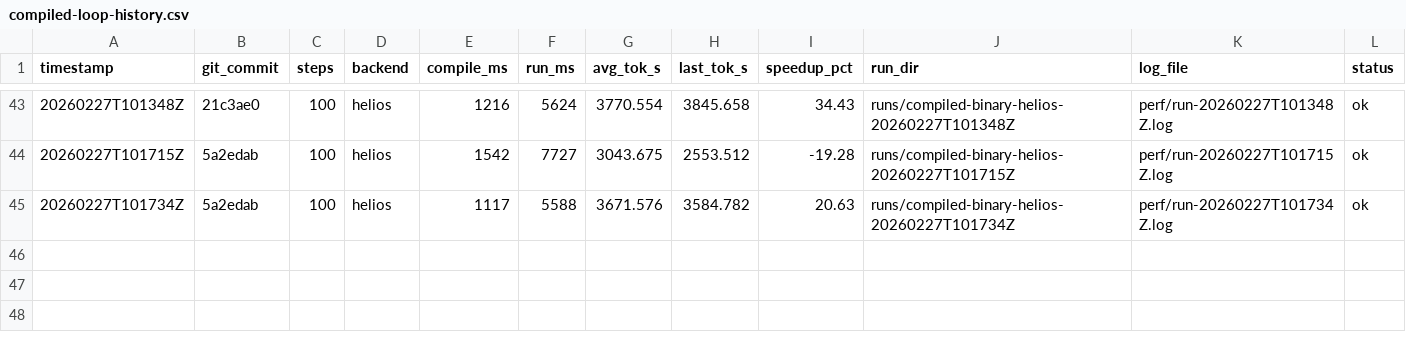
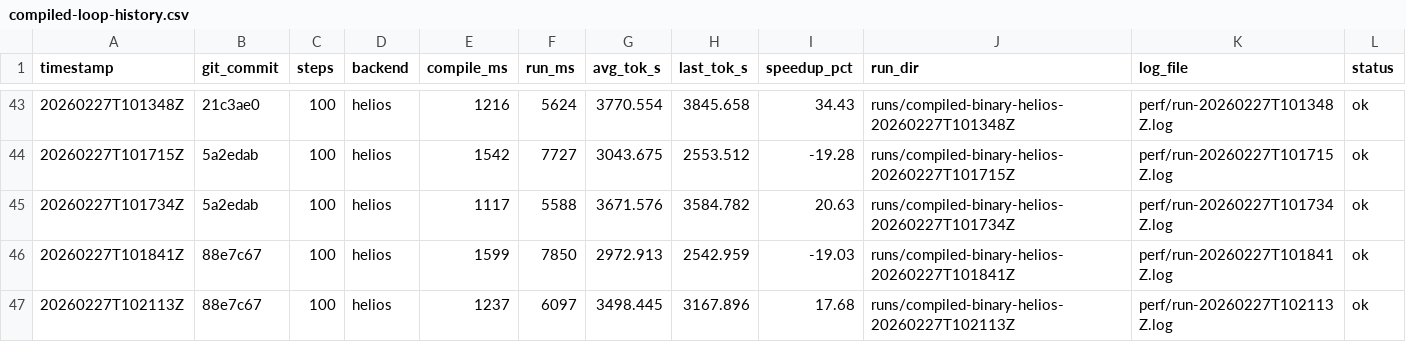
Before and after one commit to thomasdavis/alpha2, a CSV file: perf/compiled-loop-history.csv, drawn as a sheet; only a part is shown, gaps mark what is left out.

Commit message:
perf: reuse single Tape object in train micro-steps (+17.68% tok/s)

```diff
--- a/perf/compiled-loop-history.csv
+++ b/perf/compiled-loop-history.csv
@@ -45 +45,3 @@ timestamp,git_commit,steps,backend,compile_ms,run_ms,avg_tok_s,last_tok_s,speedu
 20260227T101734Z,5a2edab,100,helios,1117,5588,3671.576,3584.782,20.63,runs/compiled-binary-helios-20260227T101734Z,perf/run-20260227T101734Z.log,ok
+20260227T101841Z,88e7c67,100,helios,1599,7850,2972.913,2542.959,-19.03,runs/compiled-binary-helios-20260227T101841Z,perf/run-20260227T101841Z.log,ok
+20260227T102113Z,88e7c67,100,helios,1237,6097,3498.445,3167.896,17.68,runs/compiled-binary-helios-20260227T102113Z,perf/run-20260227T102113Z.log,ok
```
Also changed, not shown: 1 other file.
